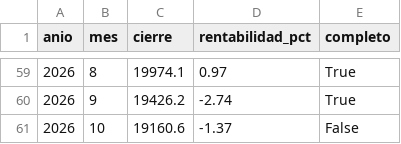
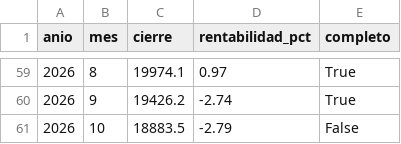
Before and after one commit to elespeculador-datos/ifg, a CSV file: docs/ibex/datos/rentabilidad_mensual.csv, drawn as a sheet; only a part is shown, gaps mark what is left out.

```diff
--- a/docs/ibex/datos/rentabilidad_mensual.csv
+++ b/docs/ibex/datos/rentabilidad_mensual.csv
@@ -60,2 +60,2 @@ anio,mes,cierre,rentabilidad_pct,completo
 2026,9,19426.2,-2.74,True
-2026,10,19160.6,-1.37,False
+2026,10,18883.5,-2.79,False
```
Also changed, not shown: docs/ibex/datos/rentabilidad_anual.csv, 3 other files.
